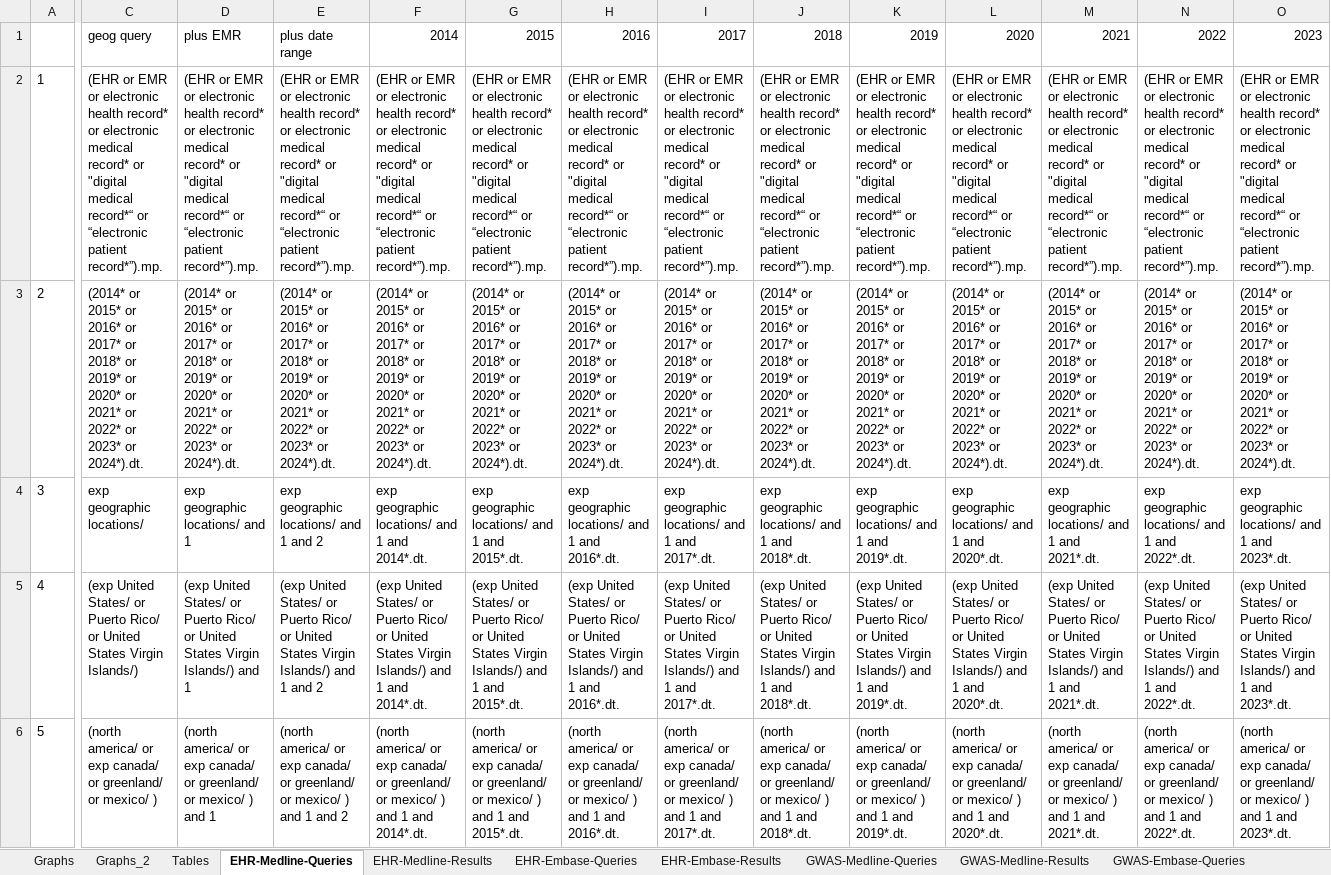
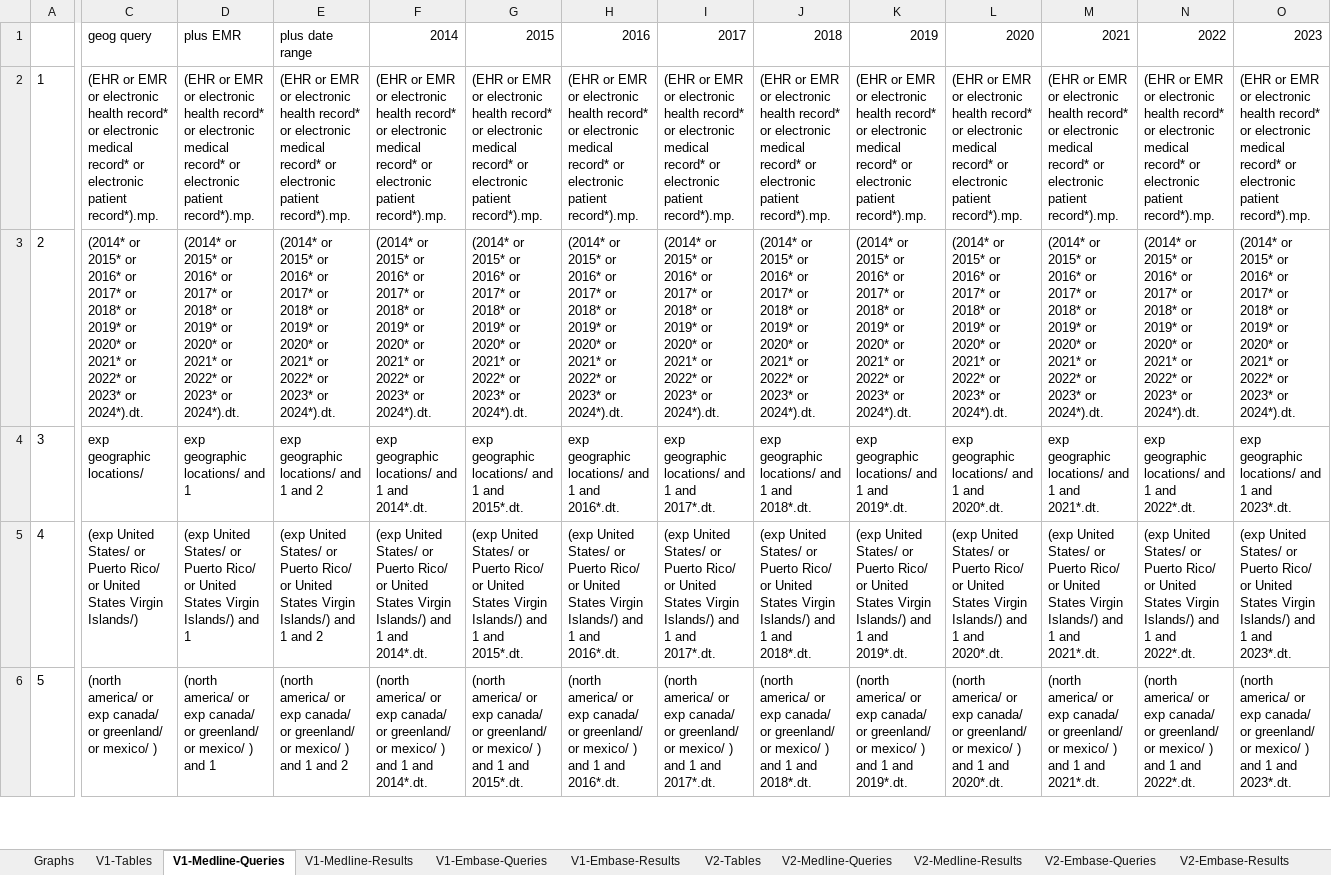
Before and after one commit to zywhy9/Data_Equity, an Excel workbook: EHR/Population geotagging.xlsx, sheet V1-Medline-Queries, drawn as a sheet; only a part is shown, gaps mark what is left out; values as stored, in another font and other column widths than the file's, no borders; the diff covers the shown part only; the diff names each change by its address in the sheet, - before the commit and + after, or states it on an @@ line.

```diff
--- a/EHR/Population geotagging.xlsx (sheet V1-Medline-Queries)
+++ b/EHR/Population geotagging.xlsx (sheet V1-Medline-Queries)
-sheet tab: Tables
+sheet tab: V1-Tables
-sheet tab: EHR-Medline-Queries
+sheet tab: V1-Medline-Queries
-sheet tab: EHR-Medline-Results
+sheet tab: V1-Medline-Results
-sheet tab: EHR-Embase-Queries
+sheet tab: V1-Embase-Queries
-sheet tab: EHR-Embase-Results
+sheet tab: V1-Embase-Results
-sheet tab: Graphs_2
-sheet tab: GWAS-Medline-Queries
-sheet tab: GWAS-Medline-Results
-sheet tab: GWAS-Embase-Queries
+sheet tab: V2-Tables
+sheet tab: V2-Medline-Queries
+sheet tab: V2-Medline-Results
+sheet tab: V2-Embase-Queries
+sheet tab: V2-Embase-Results
-C2: …record* or "digital medical record*“ or “electronic patient record*”).mp.
+C2: …record* or electronic patient record*).mp.
-D2: …record* or "digital medical record*“ or “electronic patient record*”).mp.
+D2: …record* or electronic patient record*).mp.
-E2: …record* or "digital medical record*“ or “electronic patient record*”).mp.
+E2: …record* or electronic patient record*).mp.
-F2: …record* or "digital medical record*“ or “electronic patient record*”).mp.
+F2: …record* or electronic patient record*).mp.
-G2: …record* or "digital medical record*“ or “electronic patient record*”).mp.
+G2: …record* or electronic patient record*).mp.
-H2: …record* or "digital medical record*“ or “electronic patient record*”).mp.
+H2: …record* or electronic patient record*).mp.
-I2: …record* or "digital medical record*“ or “electronic patient record*”).mp.
+I2: …record* or electronic patient record*).mp.
-J2: …record* or "digital medical record*“ or “electronic patient record*”).mp.
+J2: …record* or electronic patient record*).mp.
-K2: …record* or "digital medical record*“ or “electronic patient record*”).mp.
+K2: …record* or electronic patient record*).mp.
-L2: …record* or "digital medical record*“ or “electronic patient record*”).mp.
+L2: …record* or electronic patient record*).mp.
-M2: …record* or "digital medical record*“ or “electronic patient record*”).mp.
+M2: …record* or electronic patient record*).mp.
-N2: …record* or "digital medical record*“ or “electronic patient record*”).mp.
+N2: …record* or electronic patient record*).mp.
-O2: …record* or "digital medical record*“ or “electronic patient record*”).mp.
+O2: …record* or electronic patient record*).mp.
```
Also changed, not shown: 1 edited cell elsewhere in this sheet, sheet V1-Tables, sheet V1-Embase-Results, sheet V1-Medline-Results, sheet V1-Embase-Queries, sheet Graphs, other sheet tabs, formulas that keep their value, charts or pictures, 2 other files.
